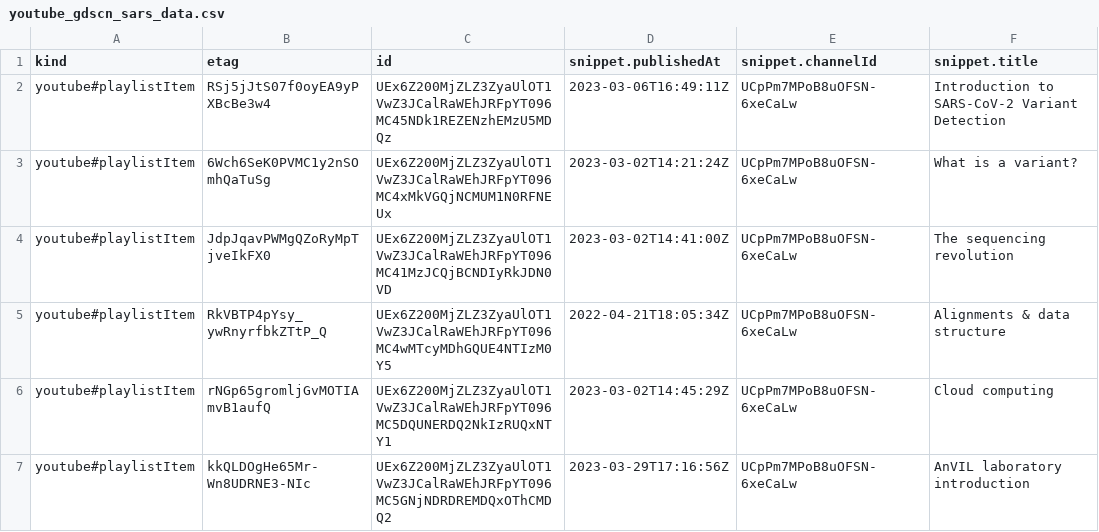
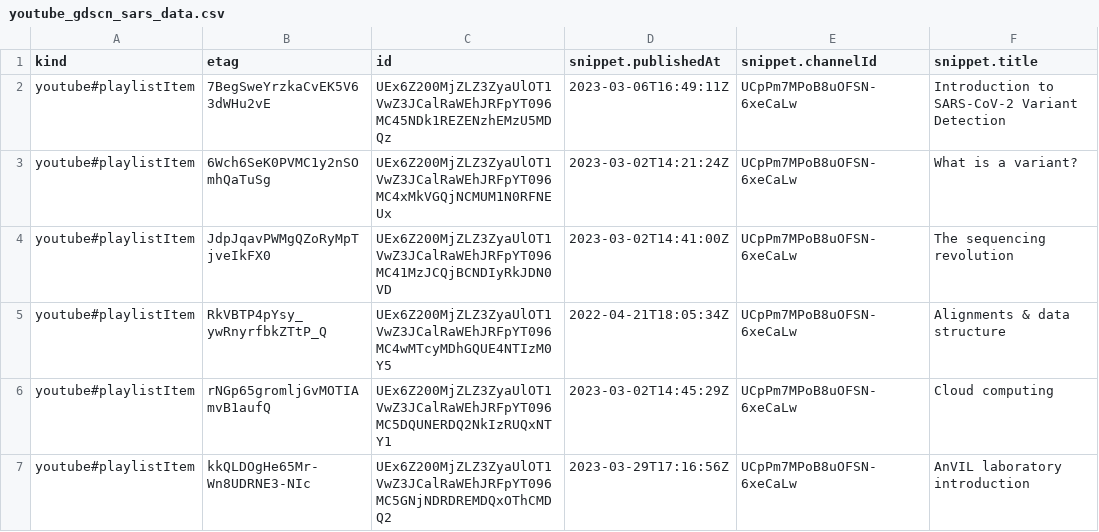
Before and after one commit to fhdsl/AnVIL_Collection, a CSV file: resources/youtube_gdscn_sars_data.csv, drawn as a sheet; only a part is shown; the diff names each change by its address in the sheet, - before the commit and + after, or states it on an @@ line.

```diff
--- a/resources/youtube_gdscn_sars_data.csv
+++ b/resources/youtube_gdscn_sars_data.csv
-B2 (etag): RSj5jJtS07f0oyEA9yPXBcBe3w4
+B2 (etag): 7BegSweYrzkaCvEK5V63dWHu2vE
```
Also changed, not shown: resources/youtube_anvil_wdl_data.csv, resources/youtube_shorts_data.csv, 1 other file.
